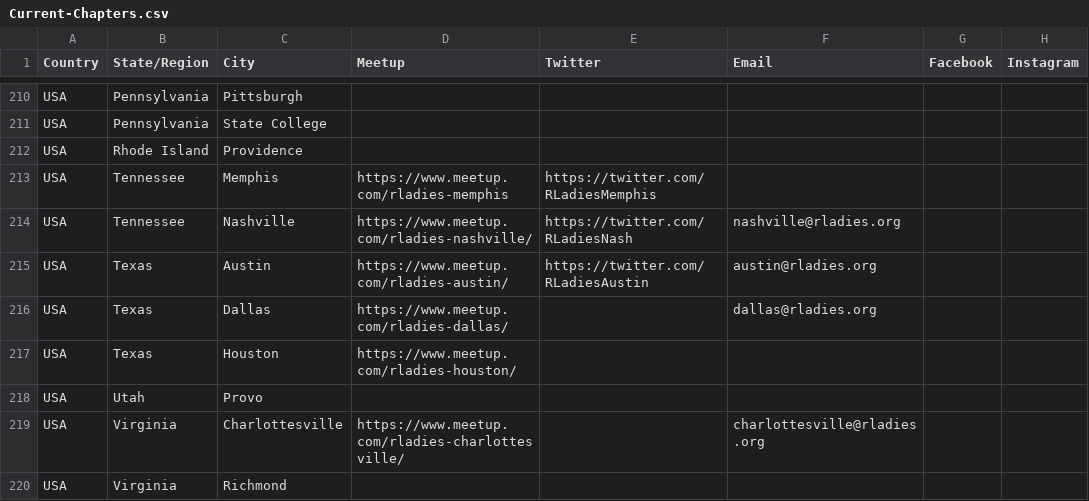
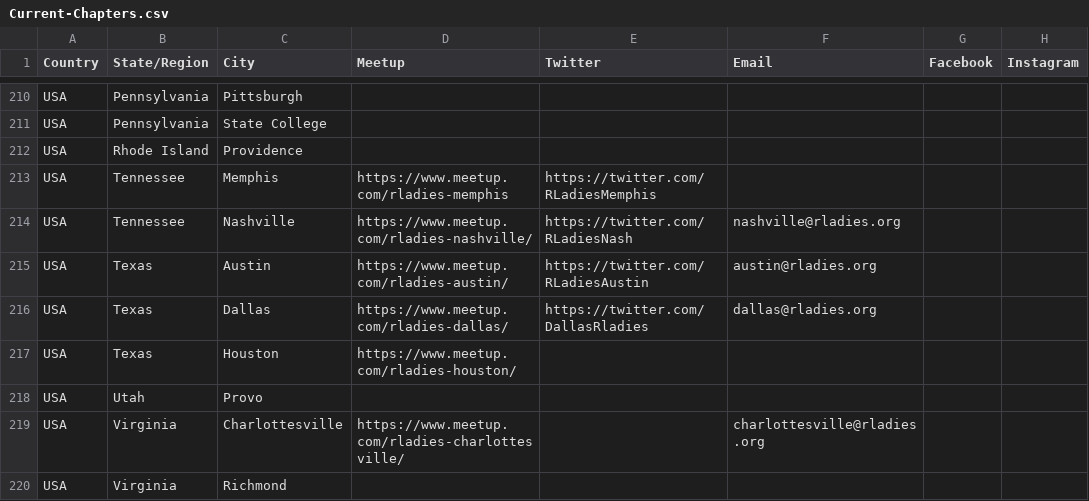
Before and after one commit to rladies/starter-kit, a CSV file: Current-Chapters.csv, drawn as a sheet; only a part is shown, gaps mark what is left out; the diff names each change by its address in the sheet, - before the commit and + after, or states it on an @@ line.

Commit message:
Add twitter for Dallas Chapter

```diff
--- a/Current-Chapters.csv
+++ b/Current-Chapters.csv
-E216 (Twitter): (empty)
+E216 (Twitter): https://twitter.com/DallasRladies
```
